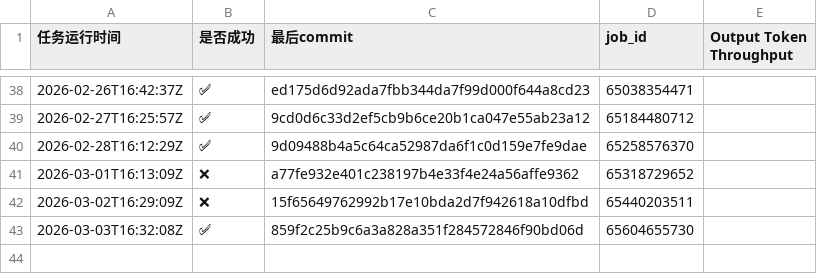
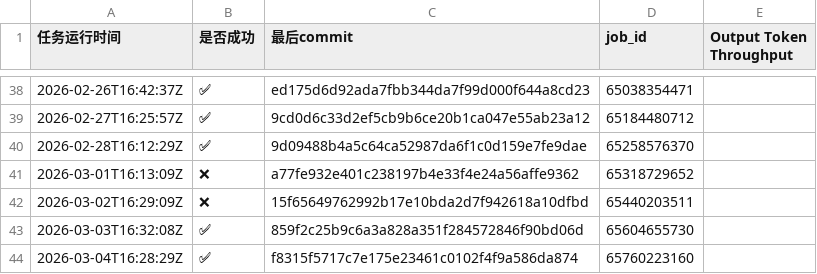
Before and after one commit to starmountain1997/gDS, a CSV file: gh_action_watcher/logs/multi-node-dpsk3.2-2node_results.csv, drawn as a sheet; only a part is shown, gaps mark what is left out; the diff names each change by its address in the sheet, - before the commit and + after, or states it on an @@ line.

Commit message:
track ci data 2026-03-05 17:05:53

```diff
--- a/gh_action_watcher/logs/multi-node-dpsk3.2-2node_results.csv
+++ b/gh_action_watcher/logs/multi-node-dpsk3.2-2node_results.csv
+row 44: 2026-03-04T16:28:29Z | ✅ | f8315f5717c7e175e23461c0102f4f9a586da874 | 65760223160
```
Also changed, not shown: 3 other files.
